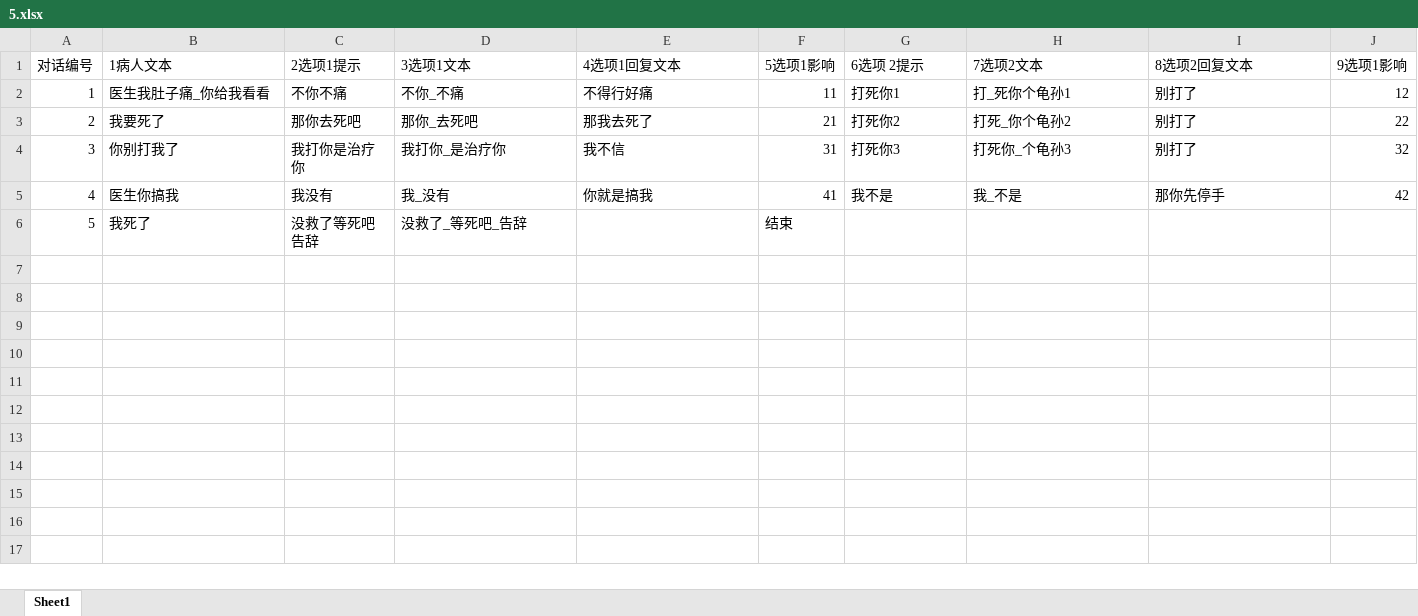
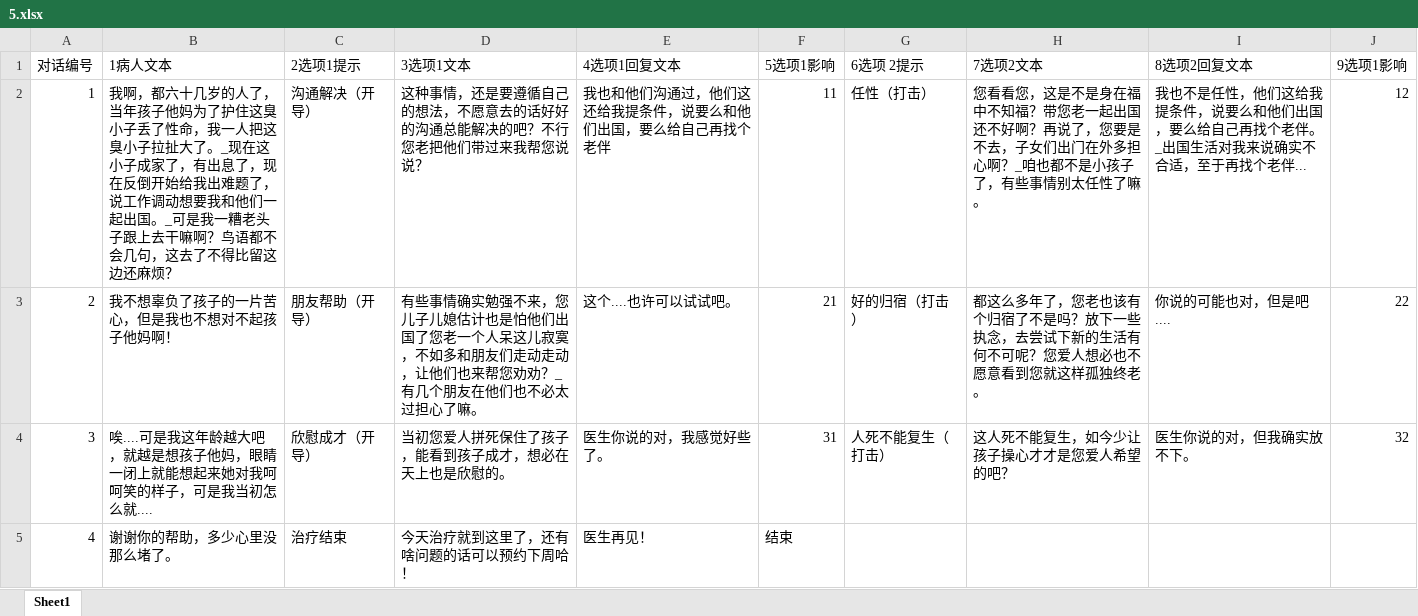
Before and after one commit to CarlLee/cig2019, an Excel workbook: cig2019/Assets/streamingAssets/Xlsxs/5.xlsx, sheet Sheet1, drawn as a sheet; values as stored, in another font and other column widths than the file's, no borders; the diff names each change by its address in the sheet, - before the commit and + after, or states it on an @@ line.

```diff
--- a/cig2019/Assets/streamingAssets/Xlsxs/5.xlsx (sheet Sheet1)
+++ b/cig2019/Assets/streamingAssets/Xlsxs/5.xlsx (sheet Sheet1)
-B2 (1病人文本): 医生我肚子痛_你给我看看
+B2 (1病人文本): 我啊，都六十几岁的人了，当年孩子他妈为了护住这臭小子丢了性命，我一人把这臭小子拉扯大了。_现在这小子成家了，有出息了，现在反倒开始给我出难题了，说工作调动想要我和他们一起出国。_可是我一糟老头子跟上去干嘛啊？鸟语都不会几句，这去了不得比留这边还麻烦？
-C2 (2选项1提示): 不你不痛
+C2 (2选项1提示): 沟通解决（开导）
-D2 (3选项1文本): 不你_不痛
+D2 (3选项1文本): 这种事情，还是要遵循自己的想法，不愿意去的话好好的沟通总能解决的吧？不行您老把他们带过来我帮您说说？
-E2 (4选项1回复文本): 不得行好痛
+E2 (4选项1回复文本): 我也和他们沟通过，他们这还给我提条件，说要么和他们出国，要么给自己再找个老伴
-G2 (6选项 2提示): 打死你1
+G2 (6选项 2提示): 任性（打击）
-H2 (7选项2文本): 打_死你个龟孙1
+H2 (7选项2文本): 您看看您，这是不是身在福中不知福？带您老一起出国还不好啊？再说了，您要是不去，子女们出门在外多担心啊？_咱也都不是小孩子了，有些事情别太任性了嘛。
-I2 (8选项2回复文本): 别打了
+I2 (8选项2回复文本): 我也不是任性，他们这给我提条件，说要么和他们出国，要么给自己再找个老伴。_出国生活对我来说确实不合适，至于再找个老伴...
-B3 (1病人文本): 我要死了
+B3 (1病人文本): 我不想辜负了孩子的一片苦心，但是我也不想对不起孩子他妈啊！
-C3 (2选项1提示): 那你去死吧
+C3 (2选项1提示): 朋友帮助（开导）
-D3 (3选项1文本): 那你_去死吧
+D3 (3选项1文本): 有些事情确实勉强不来，您儿子儿媳估计也是怕他们出国了您老一个人呆这儿寂寞，不如多和朋友们走动走动，让他们也来帮您劝劝？_有几个朋友在他们也不必太过担心了嘛。
-E3 (4选项1回复文本): 那我去死了
+E3 (4选项1回复文本): 这个....也许可以试试吧。
-G3 (6选项 2提示): 打死你2
+G3 (6选项 2提示): 好的归宿（打击）
-H3 (7选项2文本): 打死_你个龟孙2
+H3 (7选项2文本): 都这么多年了，您老也该有个归宿了不是吗？放下一些执念，去尝试下新的生活有何不可呢？您爱人想必也不愿意看到您就这样孤独终老。
-I3 (8选项2回复文本): 别打了
+I3 (8选项2回复文本): 你说的可能也对，但是吧....
-B4 (1病人文本): 你别打我了
+B4 (1病人文本): 唉....可是我这年龄越大吧，就越是想孩子他妈，眼睛一闭上就能想起来她对我呵呵笑的样子，可是我当初怎么就....
-C4 (2选项1提示): 我打你是治疗你
+C4 (2选项1提示): 欣慰成才（开导）
-D4 (3选项1文本): 我打你_是治疗你
+D4 (3选项1文本): 当初您爱人拼死保住了孩子，能看到孩子成才，想必在天上也是欣慰的。
-E4 (4选项1回复文本): 我不信
+E4 (4选项1回复文本): 医生你说的对，我感觉好些了。
-G4 (6选项 2提示): 打死你3
+G4 (6选项 2提示): 人死不能复生（打击）
-H4 (7选项2文本): 打死你_个龟孙3
+H4 (7选项2文本): 这人死不能复生，如今少让孩子操心才才是您爱人希望的吧？
-I4 (8选项2回复文本): 别打了
+I4 (8选项2回复文本): 医生你说的对，但我确实放不下。
-B5 (1病人文本): 医生你搞我
+B5 (1病人文本): 谢谢你的帮助，多少心里没那么堵了。
-C5 (2选项1提示): 我没有
+C5 (2选项1提示): 治疗结束
-D5 (3选项1文本): 我_没有
+D5 (3选项1文本): 今天治疗就到这里了，还有啥问题的话可以预约下周哈！
-E5 (4选项1回复文本): 你就是搞我
+E5 (4选项1回复文本): 医生再见！
-F5 (5选项1影响): 41
+F5 (5选项1影响): 结束
-G5 (6选项 2提示): 我不是
+G5 (6选项 2提示): (empty)
-H5 (7选项2文本): 我_不是
+H5 (7选项2文本): (empty)
-I5 (8选项2回复文本): 那你先停手
+I5 (8选项2回复文本): (empty)
-J5 (9选项1影响): 42
+J5 (9选项1影响): (empty)
-row 6: 5 | 我死了 | 没救了等死吧告辞 | 没救了_等死吧_告辞 |  | 结束
```
Also changed, not shown: cig2019/Assets/streamingAssets/Xlsxs/1.xlsx, cig2019/Assets/streamingAssets/Xlsxs/2.xlsx, 2 other files.
